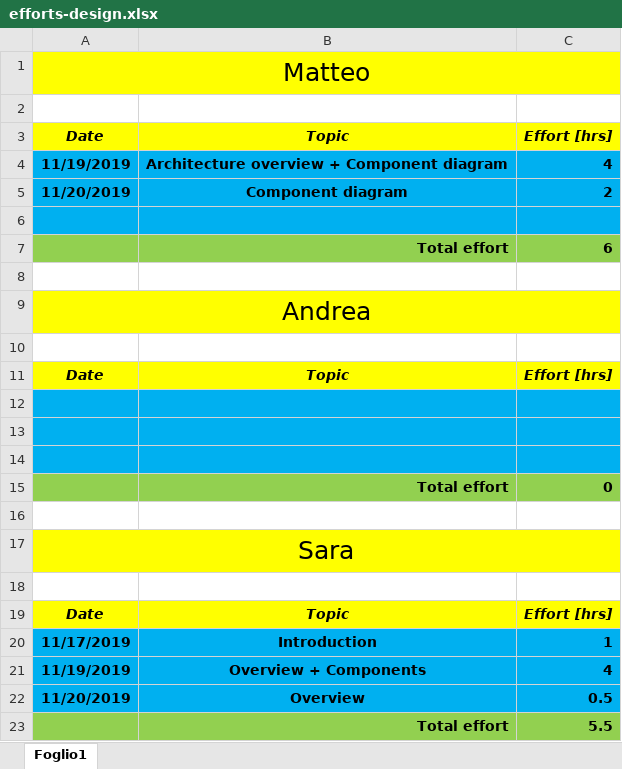
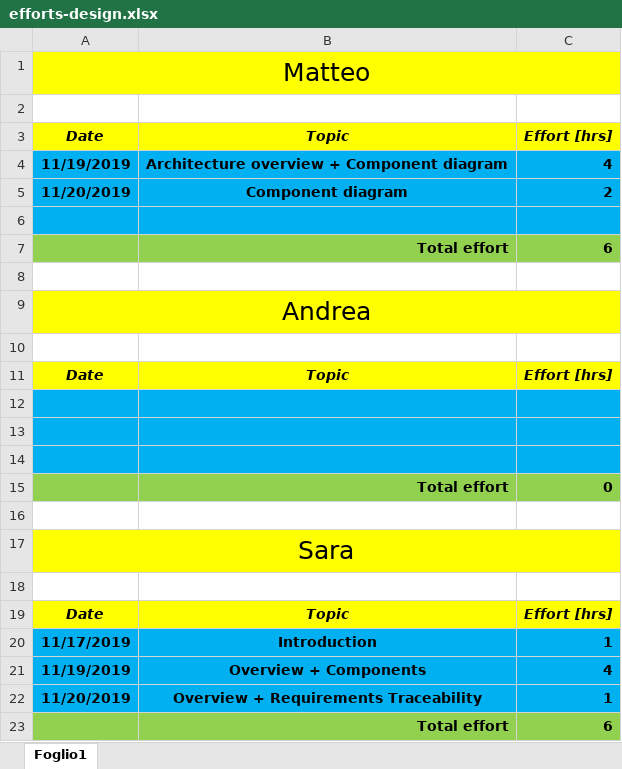
Before and after one commit to pozziteo/PozziSaccoVentura-SwEng2, an Excel workbook: Design document/efforts-design.xlsx, sheet Foglio1, drawn as a sheet; values as stored, in another font and other column widths than the file's, no borders; the diff names each change by its address in the sheet, - before the commit and + after, or states it on an @@ line.

Commit message:
add requirements traceability

```diff
--- a/Design document/efforts-design.xlsx (sheet Foglio1)
+++ b/Design document/efforts-design.xlsx (sheet Foglio1)
-B22: Overview
+B22: Overview + Requirements Traceability
-C22: 0.5
+C22: 1
-C23: 5.5
+C23: 6
```
Also changed, not shown: 15 other files.
